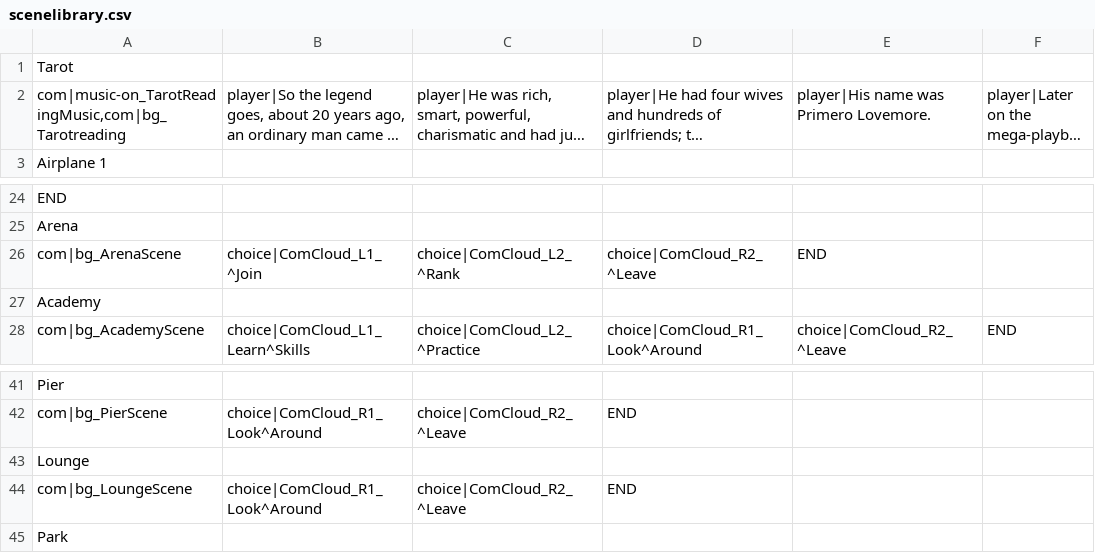
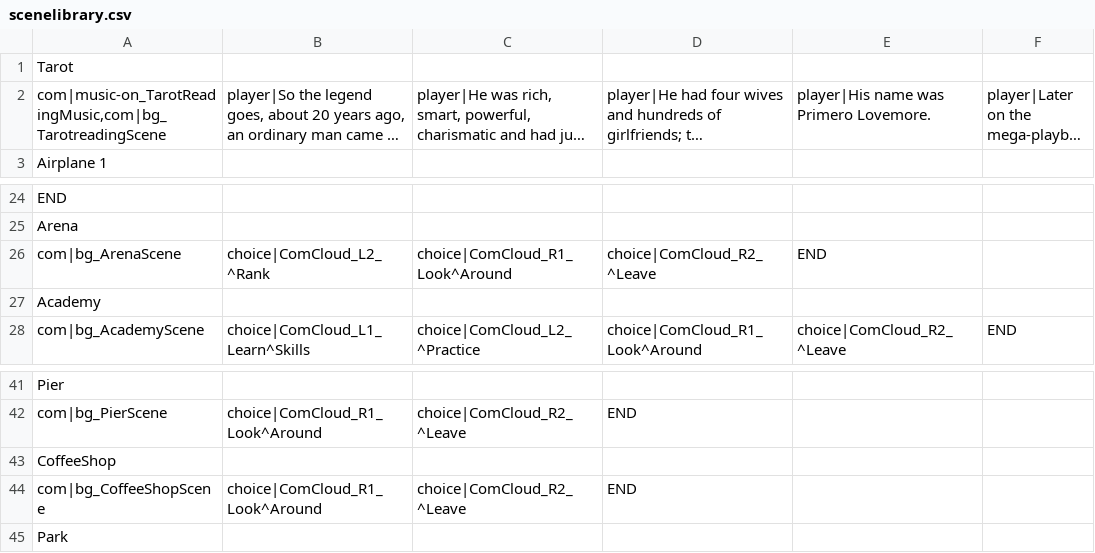
Before and after one commit to shawncchuang/SimgirlsLovermoreApp, a CSV file: assets/csv/scenelibrary.csv, drawn as a sheet; only a part is shown, gaps mark what is left out; long unchanged cells end in …; the diff names each change by its address in the sheet, - before the commit and + after, or states it on an @@ line.

Commit message:
changed lounge to coffee shop , modified dating scene top bar

```diff
--- a/assets/csv/scenelibrary.csv
+++ b/assets/csv/scenelibrary.csv
-A2: com|music-on_TarotReadingMusic,com|bg_Tarotreading
+A2: com|music-on_TarotReadingMusic,com|bg_TarotreadingScene
-B26: choice|ComCloud_L1_^Join
+B26: choice|ComCloud_L2_^Rank
-C26: choice|ComCloud_L2_^Rank
+C26: choice|ComCloud_R1_Look^Around
-A43: Lounge
+A43: CoffeeShop
-A44: com|bg_LoungeScene
+A44: com|bg_CoffeeShopScene
```
Also changed, not shown: 25 other files.
